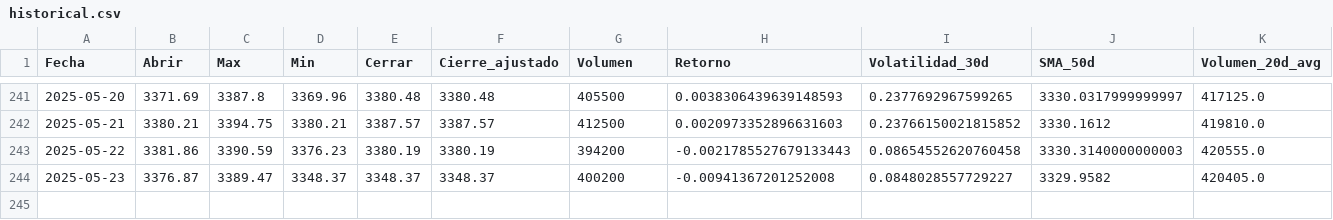
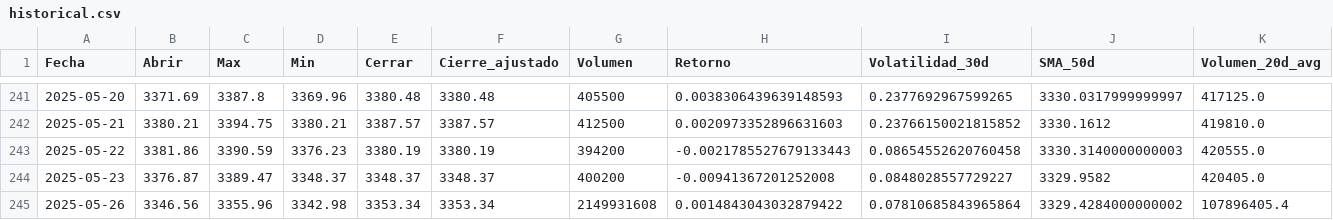
Before and after one commit to estcardenasveloth/proyecto_v, a CSV file: src/SSE_Composite/static/data/historical.csv, drawn as a sheet; only a part is shown, gaps mark what is left out; rows hold the shown columns only; the diff names each change by its address in the sheet, - before the commit and + after, or states it on an @@ line.

```diff
--- a/src/SSE_Composite/static/data/historical.csv
+++ b/src/SSE_Composite/static/data/historical.csv
+row 245: 2025-05-26 | 3346.56 | 3355.96 | 3342.98 | 3353.34 | 3353.34 | 2149931608 | 0.0014843043032879422 | 0.07810685843965864 | 3329.4284000000002 | 107896405.4
```
Also changed, not shown: 2 other files.
